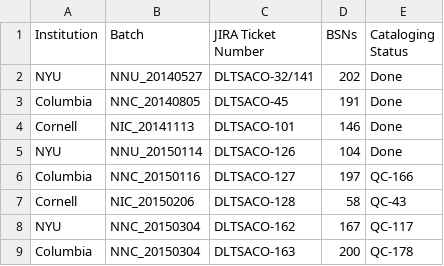
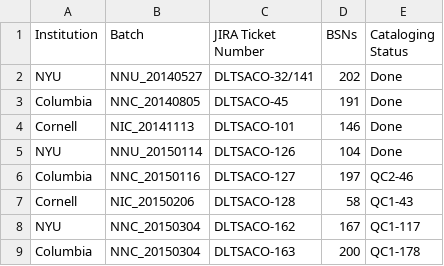
Before and after one commit to NYULibraries/aco-karms, a CSV file: work/batch-jira-tkts.csv, drawn as a sheet.

Commit message:
Update batch-jira-tkts.csv

```diff
--- a/work/batch-jira-tkts.csv
+++ b/work/batch-jira-tkts.csv
@@ -5,5 +5,5 @@ Cornell,NIC_20141113,DLTSACO-101,146,Done
 NYU,NNU_20150114,DLTSACO-126,104,Done
-Columbia,NNC_20150116,DLTSACO-127,197,QC-166
-Cornell,NIC_20150206,DLTSACO-128,58,QC-43
-NYU,NNC_20150304,DLTSACO-162,167,QC-117
-Columbia,NNC_20150304,DLTSACO-163,200,QC-178
+Columbia,NNC_20150116,DLTSACO-127,197,QC2-46
+Cornell,NIC_20150206,DLTSACO-128,58,QC1-43
+NYU,NNC_20150304,DLTSACO-162,167,QC1-117
+Columbia,NNC_20150304,DLTSACO-163,200,QC1-178
```
